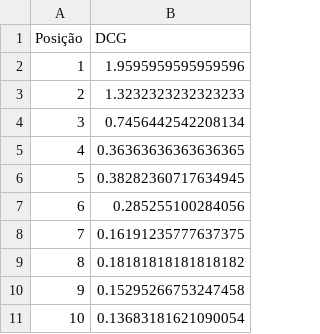
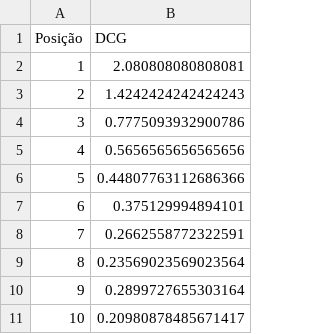
Before and after one commit to ChessmanCorrea/bmt_trabalho_individual, a CSV file: avalia/dcg-nostemmer-1.csv, drawn as a sheet.

```diff
--- a/avalia/dcg-nostemmer-1.csv
+++ b/avalia/dcg-nostemmer-1.csv
@@ -1,11 +1,11 @@
 Posição;DCG
-1;1.9595959595959596
-2;1.3232323232323233
-3;0.7456442542208134
-4;0.36363636363636365
-5;0.38282360717634945
-6;0.285255100284056
-7;0.16191235777637375
-8;0.18181818181818182
-9;0.15295266753247458
-10;0.13683181621090054
+1;2.080808080808081
+2;1.4242424242424243
+3;0.7775093932900786
+4;0.5656565656565656
+5;0.44807763112686366
+6;0.375129994894101
+7;0.2662558772322591
+8;0.23569023569023564
+9;0.2899727655303164
+10;0.20980878485671417
```
Also changed, not shown: avalia/11pontos-stemmer-1.csv, avalia/ndcg-nostemmer-1.csv, 36 other files.
